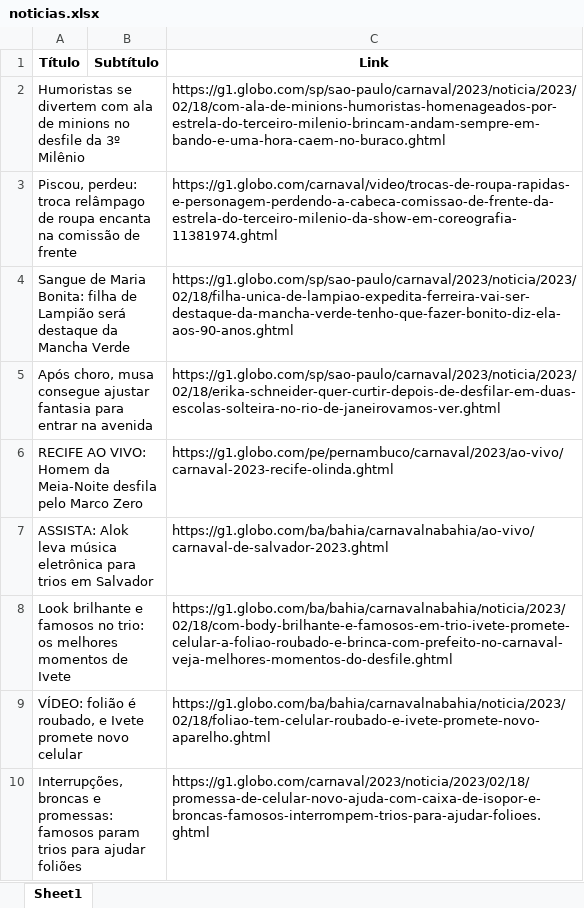
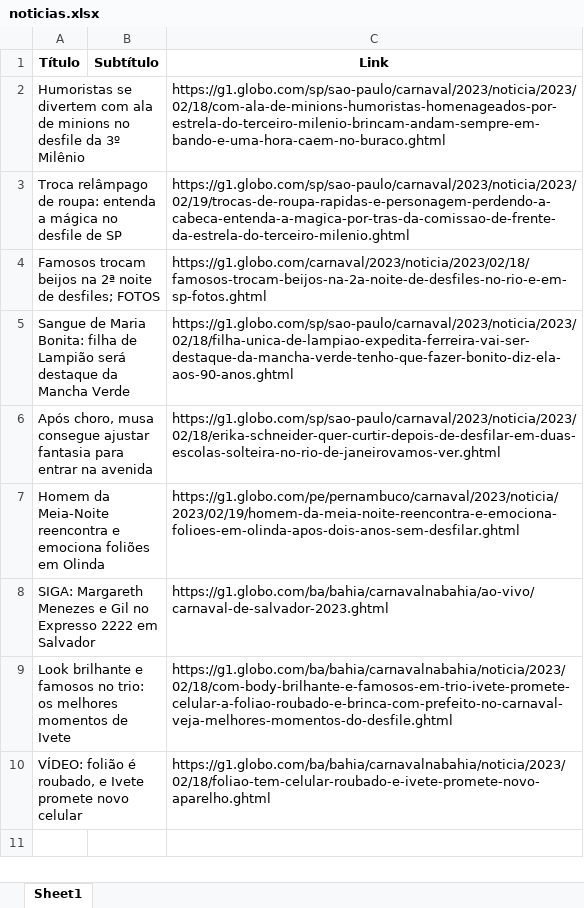
Before and after one commit to guiworldtv2/testeando-publico, an Excel workbook: noticias.xlsx, sheet Sheet1, drawn as a sheet; values as stored, in another font and other column widths than the file's, no borders; removed rows and columns are numbered as before the commit, all else as after; the diff names each change by its address in the sheet, - before the commit and + after, or states it on an @@ line.

```diff
--- a/noticias.xlsx (sheet Sheet1)
+++ b/noticias.xlsx (sheet Sheet1)
-row 3: Piscou, perdeu: troca relâmpago de roupa encanta na comissão de frente |  | https://g1.globo.com/carnaval/video/trocas-de-roupa-rapidas-e-personagem-perdendo-a-cabeca-comissao-de-frente-da-estrela-do-terceiro-milenio-da-show-em-coreografia-11381974.ghtml
+row 3: Troca relâmpago de roupa: entenda a mágica no desfile de SP |  | https://g1.globo.com/sp/sao-paulo/carnaval/2023/noticia/2023/02/19/trocas-de-roupa-rapidas-e-personagem-perdendo-a-cabeca-entenda-a-magica-por-tras-da-comissao-de-frente-da-estrela-do-terceiro-milenio.ghtml
+row 4: Famosos trocam beijos na 2ª noite de desfiles; FOTOS |  | https://g1.globo.com/carnaval/2023/noticia/2023/02/18/famosos-trocam-beijos-na-2a-noite-de-desfiles-no-rio-e-em-sp-fotos.ghtml
-row 6: RECIFE AO VIVO: Homem da Meia-Noite desfila pelo Marco Zero |  | https://g1.globo.com/pe/pernambuco/carnaval/2023/ao-vivo/carnaval-2023-recife-olinda.ghtml
+row 7: Homem da Meia-Noite reencontra e emociona foliões em Olinda |  | https://g1.globo.com/pe/pernambuco/carnaval/2023/noticia/2023/02/19/homem-da-meia-noite-reencontra-e-emociona-folioes-em-olinda-apos-dois-anos-sem-desfilar.ghtml
-A8 (Título): ASSISTA: Alok leva música eletrônica para trios em Salvador
+A8 (Título): SIGA: Margareth Menezes e Gil no Expresso 2222 em Salvador
-row 10: Interrupções, broncas e promessas: famosos param trios para ajudar foliões |  | https://g1.globo.com/carnaval/2023/noticia/2023/02/18/promessa-de-celular-novo-ajuda-com-caixa-de-isopor-e-broncas-famosos-interrompem-trios-para-ajudar-folioes.ghtml
```
